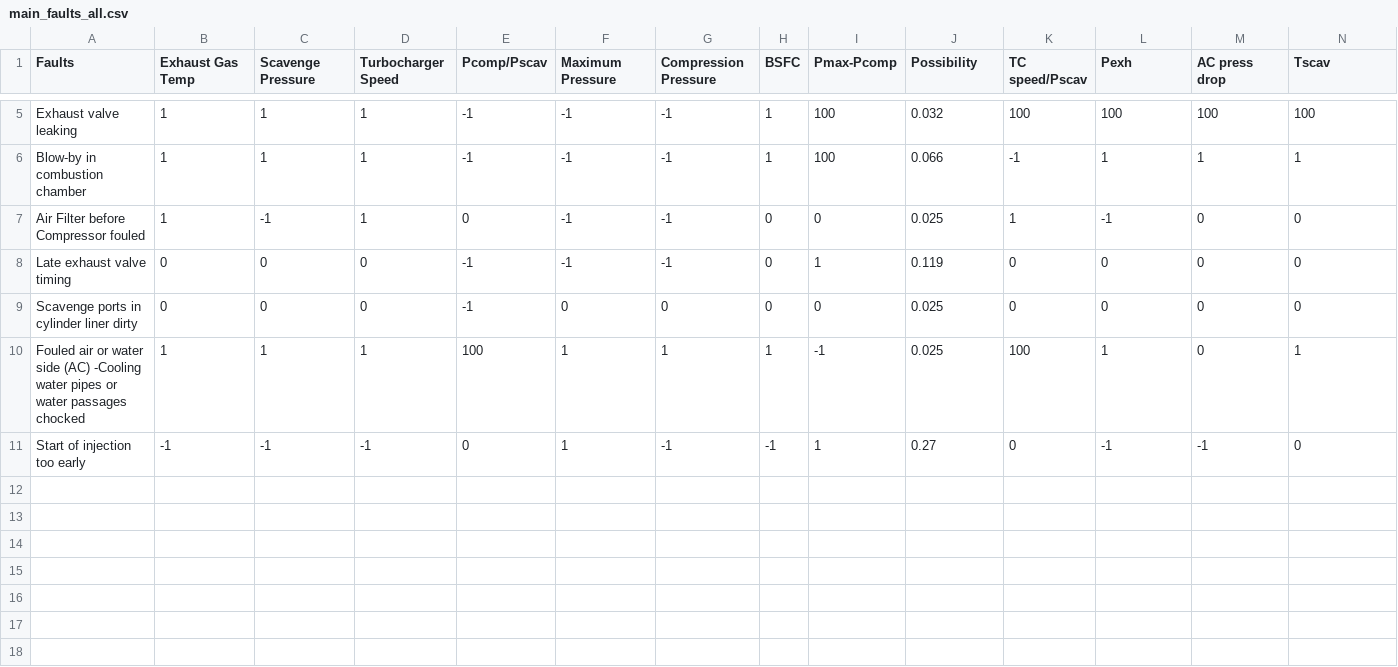
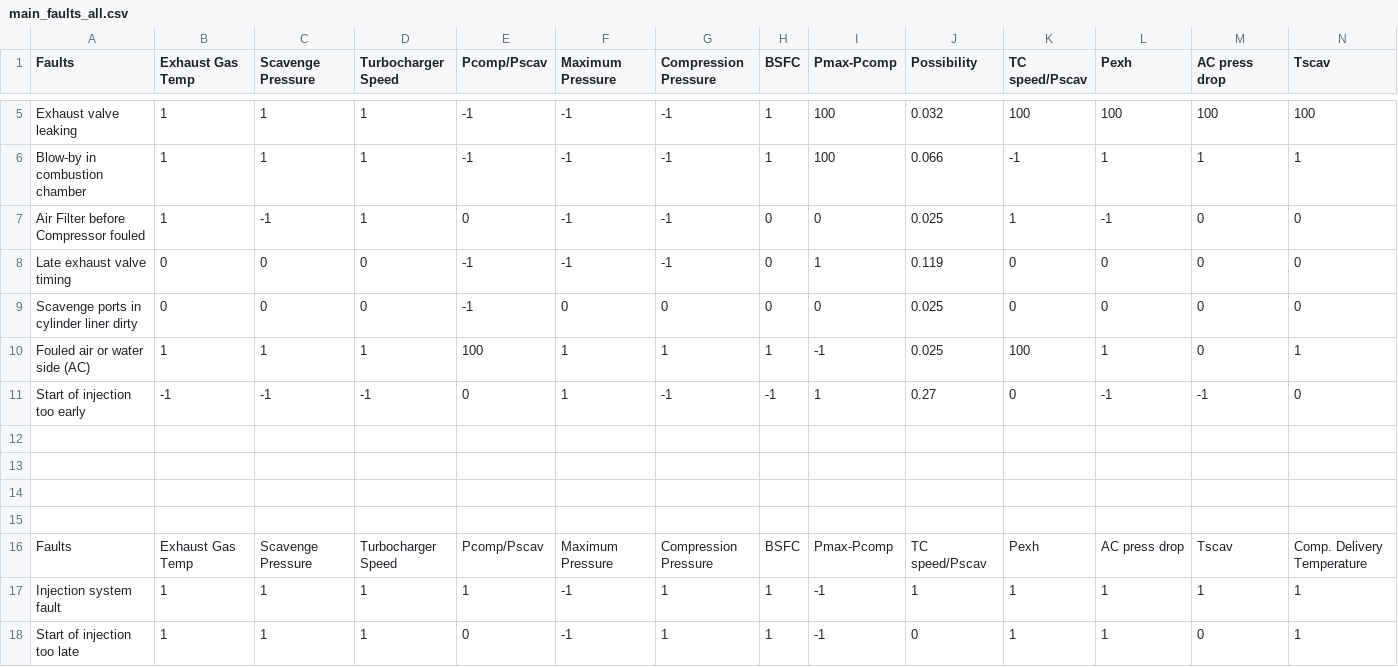
Before and after one commit to Dimitris11/Fault_diagnosis, a CSV file: main_faults_all.csv, drawn as a sheet; only a part is shown, gaps mark what is left out; rows hold the shown columns only; the diff covers the shown part only; the diff names each change by its address in the sheet, - before the commit and + after, or states it on an @@ line.

```diff
--- a/main_faults_all.csv
+++ b/main_faults_all.csv
-A10 (Faults): …side (AC) -Cooling water pipes or water passages chocked
+A10 (Faults): …side (AC)
+row 12: (empty)
+row 13: (empty)
+row 14: (empty)
+row 15: (empty)
+row 16: Faults | Exhaust Gas Temp | Scavenge Pressure | Turbocharger Speed | Pcomp/Pscav | Maximum Pressure | Compression Pressure | BSFC | Pmax-Pcomp | TC speed/Pscav | Pexh | AC press drop | Tscav | Comp. Delivery Temperature
+row 17: Injection system fault | 1 | 1 | 1 | 1 | -1 | 1 | 1 | -1 | 1 | 1 | 1 | 1 | 1
+row 18: Start of injection too late | 1 | 1 | 1 | 0 | -1 | 1 | 1 | -1 | 0 | 1 | 1 | 0 | 1
```
Also changed, not shown: 8 added rows and 1 edited cell elsewhere in this file, 5 other files.
